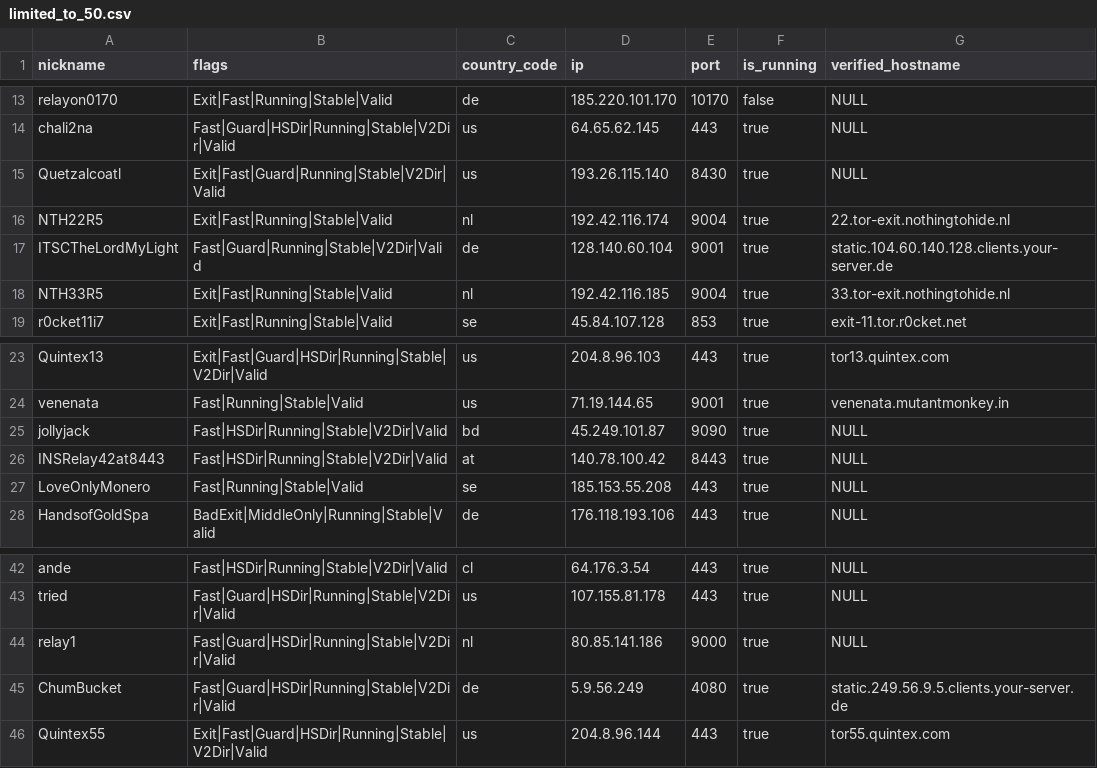
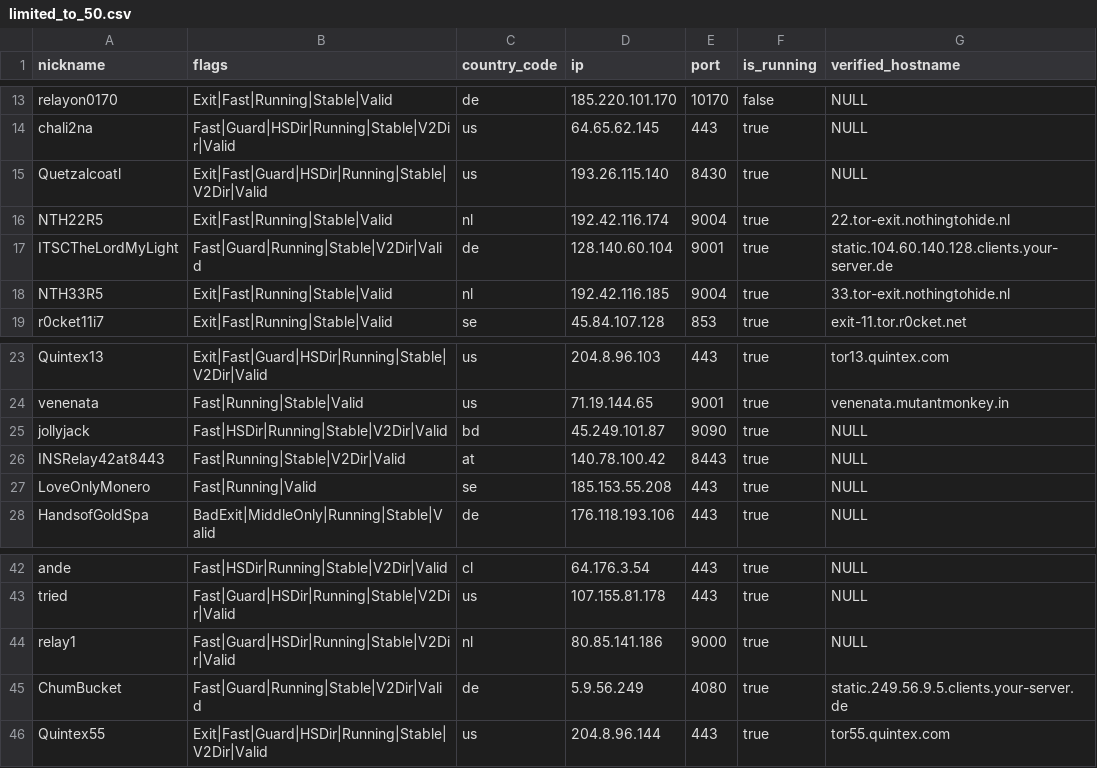
Before and after one commit to cgiamp/123-test-abort, a CSV file: limited_to_50.csv, drawn as a sheet; only a part is shown, gaps mark what is left out.

```diff
--- a/limited_to_50.csv
+++ b/limited_to_50.csv
@@ -14,3 +14,3 @@
 "chali2na","Fast|Guard|HSDir|Running|Stable|V2Dir|Valid","us","64.65.62.145","443",true,"NULL"
-"Quetzalcoatl","Exit|Fast|Guard|Running|Stable|V2Dir|Valid","us","193.26.115.140","8430",true,"NULL"
+"Quetzalcoatl","Exit|Fast|Guard|HSDir|Running|Stable|V2Dir|Valid","us","193.26.115.140","8430",true,"NULL"
 "NTH22R5","Exit|Fast|Running|Stable|Valid","nl","192.42.116.174","9004",true,"22.tor-exit.nothingtohide.nl"
@@ -25,4 +25,4 @@
 "jollyjack","Fast|HSDir|Running|Stable|V2Dir|Valid","bd","45.249.101.87","9090",true,"NULL"
-"INSRelay42at8443","Fast|HSDir|Running|Stable|V2Dir|Valid","at","140.78.100.42","8443",true,"NULL"
-"LoveOnlyMonero","Fast|Running|Stable|Valid","se","185.153.55.208","443",true,"NULL"
+"INSRelay42at8443","Fast|Running|Stable|V2Dir|Valid","at","140.78.100.42","8443",true,"NULL"
+"LoveOnlyMonero","Fast|Running|Valid","se","185.153.55.208","443",true,"NULL"
 "HandsofGoldSpa","BadExit|MiddleOnly|Running|Stable|Valid","de","176.118.193.106","443",true,"NULL"
@@ -44,3 +44,3 @@
 "relay1","Fast|Guard|HSDir|Running|Stable|V2Dir|Valid","nl","80.85.141.186","9000",true,"NULL"
-"ChumBucket","Fast|Guard|HSDir|Running|Stable|V2Dir|Valid","de","5.9.56.249","4080",true,"static.249.56.9.5.clients.your-server.de"
+"ChumBucket","Fast|Guard|Running|Stable|V2Dir|Valid","de","5.9.56.249","4080",true,"static.249.56.9.5.clients.your-server.de"
 "Quintex55","Exit|Fast|Guard|HSDir|Running|Stable|V2Dir|Valid","us","204.8.96.144","443",true,"tor55.quintex.com"
```
Also changed, not shown: tor_feed.csv, 1 other file.
